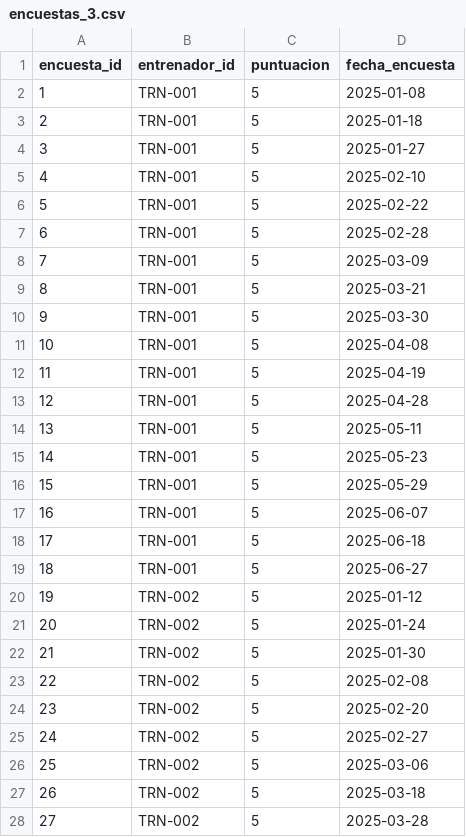
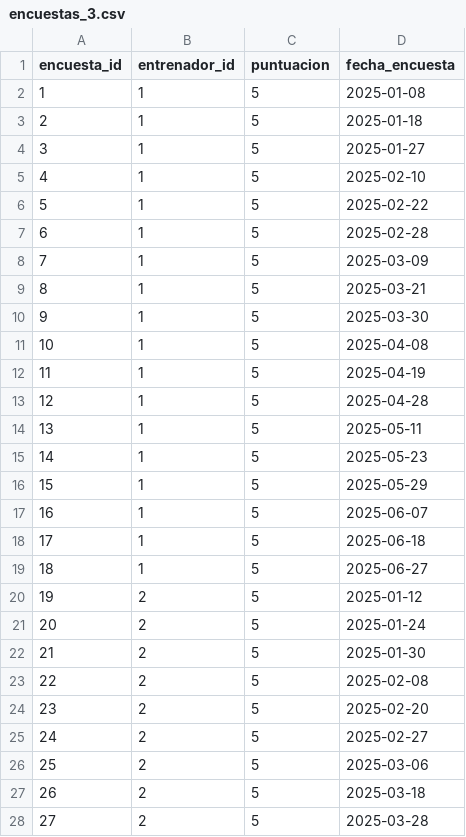
Before and after one commit to samu-sta/HammerGym, a CSV file: datasets/encuestas_3.csv, drawn as a sheet; only a part is shown; the diff covers the shown part only.

```diff
--- a/datasets/encuestas_3.csv
+++ b/datasets/encuestas_3.csv
@@ -1,28 +1,28 @@
 encuesta_id,entrenador_id,puntuacion,fecha_encuesta
-1,TRN-001,5,2025-01-08
-2,TRN-001,5,2025-01-18
-3,TRN-001,5,2025-01-27
-4,TRN-001,5,2025-02-10
-5,TRN-001,5,2025-02-22
-6,TRN-001,5,2025-02-28
-7,TRN-001,5,2025-03-09
-8,TRN-001,5,2025-03-21
-9,TRN-001,5,2025-03-30
-10,TRN-001,5,2025-04-08
-11,TRN-001,5,2025-04-19
-12,TRN-001,5,2025-04-28
-13,TRN-001,5,2025-05-11
-14,TRN-001,5,2025-05-23
-15,TRN-001,5,2025-05-29
-16,TRN-001,5,2025-06-07
-17,TRN-001,5,2025-06-18
-18,TRN-001,5,2025-06-27
-19,TRN-002,5,2025-01-12
-20,TRN-002,5,2025-01-24
-21,TRN-002,5,2025-01-30
-22,TRN-002,5,2025-02-08
-23,TRN-002,5,2025-02-20
-24,TRN-002,5,2025-02-27
-25,TRN-002,5,2025-03-06
-26,TRN-002,5,2025-03-18
-27,TRN-002,5,2025-03-28
+1,1,5,2025-01-08
+2,1,5,2025-01-18
+3,1,5,2025-01-27
+4,1,5,2025-02-10
+5,1,5,2025-02-22
+6,1,5,2025-02-28
+7,1,5,2025-03-09
+8,1,5,2025-03-21
+9,1,5,2025-03-30
+10,1,5,2025-04-08
+11,1,5,2025-04-19
+12,1,5,2025-04-28
+13,1,5,2025-05-11
+14,1,5,2025-05-23
+15,1,5,2025-05-29
+16,1,5,2025-06-07
+17,1,5,2025-06-18
+18,1,5,2025-06-27
+19,2,5,2025-01-12
+20,2,5,2025-01-24
+21,2,5,2025-01-30
+22,2,5,2025-02-08
+23,2,5,2025-02-20
+24,2,5,2025-02-27
+25,2,5,2025-03-06
+26,2,5,2025-03-18
+27,2,5,2025-03-28
```
Also changed, not shown: 99 edited cells elsewhere in this file, datasets/clientes_3.csv, datasets/economia_3.csv, 1 other file.
